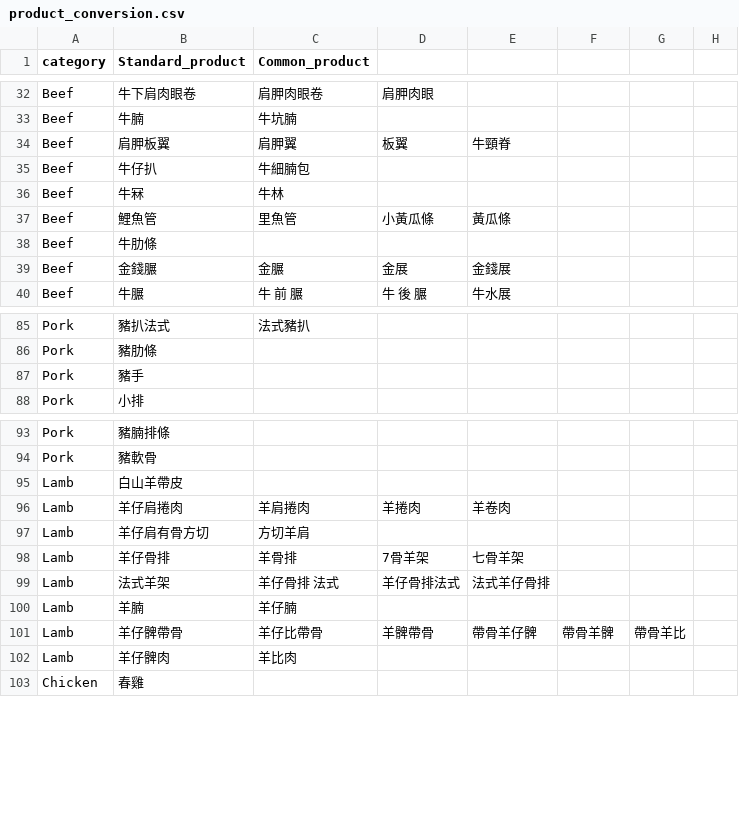
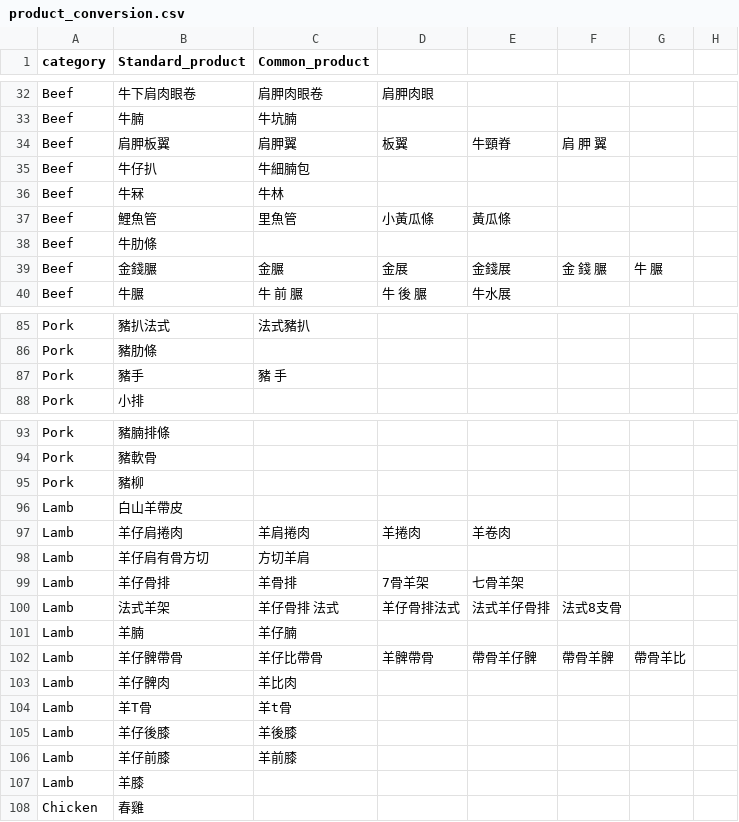
Before and after one commit to Bellafc/tradeasy, a CSV file: conversion_table/product_conversion.csv, drawn as a sheet; only a part is shown, gaps mark what is left out; the diff covers the shown part only.

```diff
--- a/conversion_table/product_conversion.csv
+++ b/conversion_table/product_conversion.csv
@@ -33,3 +33,3 @@ Beef,牛下肩肉眼卷,肩胛肉眼卷,肩胛肉眼,,,,,,
 Beef,牛腩,牛坑腩,,,,,,,
-Beef,肩胛板翼,肩胛翼,板翼,牛頸脊,,,,,
+Beef,肩胛板翼,肩胛翼,板翼,牛頸脊,肩 胛 翼,,,,
 Beef,牛仔扒,牛細腩包,,,,,,,
@@ -38,3 +38,3 @@ Beef,鯉魚管,里魚管,小黃瓜條,黃瓜條,,,,,
 Beef,牛肋條,,,,,,,,
-Beef,金錢𦟌,金𦟌,金展,金錢展,,,,,
+Beef,金錢𦟌,金𦟌,金展,金錢展,金 錢 𦟌,牛 𦟌,,,
 Beef,牛𦟌,牛 前 𦟌,牛 後 𦟌,牛水展,,,,,
@@ -86,3 +86,3 @@ Pork,豬扒法式,法式豬扒,,,,,,,
 Pork,豬肋條,,,,,,,,
-Pork,豬手,,,,,,,,
+Pork,豬手,豬 手,,,,,,,
 Pork,小排,,,,,,,,
@@ -94,2 +94,3 @@ Pork,豬腩排條,,,,,,,,
 Pork,豬軟骨,,,,,,,,
+Pork,豬柳,,,,,,,,
 Lamb,白山羊帶皮,,,,,,,,
@@ -98,3 +99,3 @@ Lamb,羊仔肩有骨方切,方切羊肩,,,,,,,
 Lamb,羊仔骨排,羊骨排,7骨羊架,七骨羊架,,,,,
-Lamb,法式羊架,羊仔骨排 法式,羊仔骨排法式,法式羊仔骨排,,,,,
+Lamb,法式羊架,羊仔骨排 法式,羊仔骨排法式,法式羊仔骨排,法式8支骨,,,,
 Lamb,羊腩,羊仔腩,,,,,,,
@@ -102,2 +103,6 @@ Lamb,羊仔髀帶骨,羊仔比帶骨,羊髀帶骨,帶骨羊仔髀,帶骨羊髀,
 Lamb,羊仔髀肉,羊比肉,,,,,,,
+Lamb,羊T骨,羊t骨,,,,,,,
+Lamb,羊仔後膝,羊後膝,,,,,,,
+Lamb,羊仔前膝,羊前膝,,,,,,,
+Lamb,羊膝,,,,,,,,
 Chicken,春雞,,,,,,,,
```
Also changed, not shown: 14 added rows and 10 edited cells elsewhere in this file, conversion_table/brand_conversion.csv, conversion_table/spec_conversion.csv, 6 other files.
